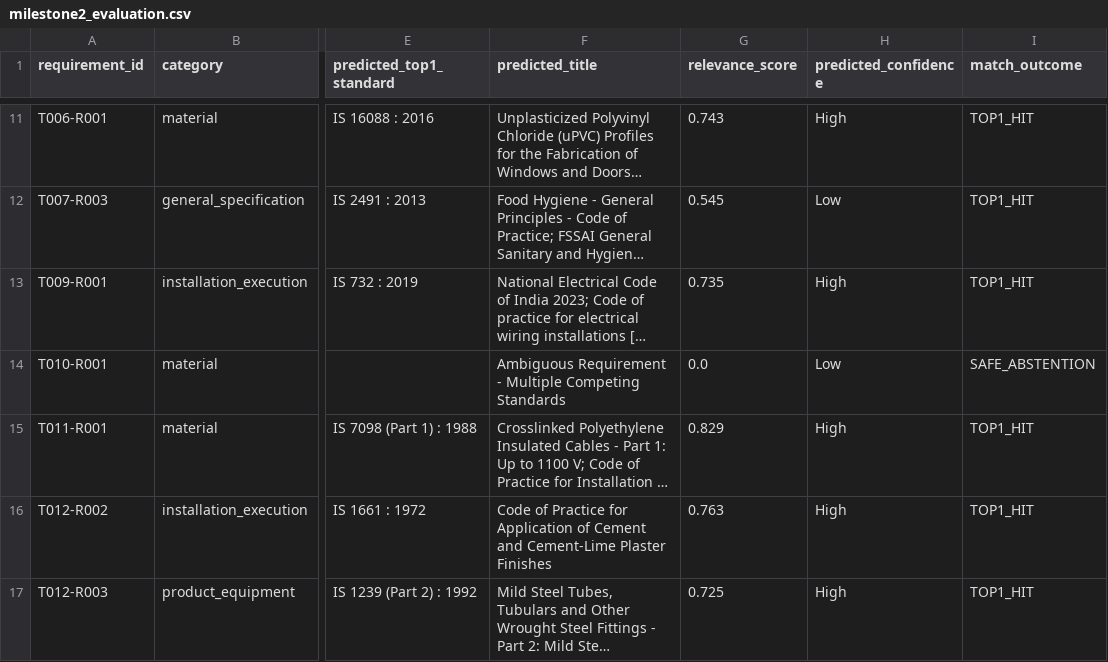
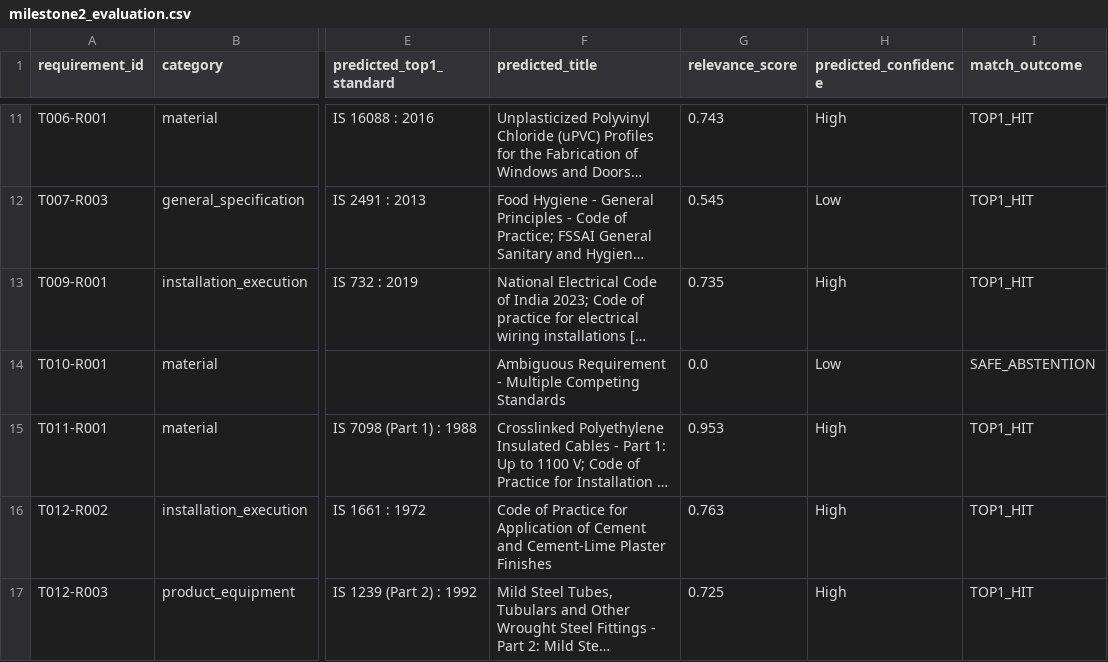
Before and after one commit to syed-imadulla/Tender-saathi, a CSV file: reports/feasibility/milestone2_evaluation.csv, drawn as a sheet; only a part is shown, gaps mark what is left out; long unchanged cells end in …; the diff names each change by its address in the sheet, - before the commit and + after, or states it on an @@ line.

```diff
--- a/reports/feasibility/milestone2_evaluation.csv
+++ b/reports/feasibility/milestone2_evaluation.csv
-G15 (relevance_score): 0.829
+G15 (relevance_score): 0.953
```
Also changed, not shown: 49 other files.
